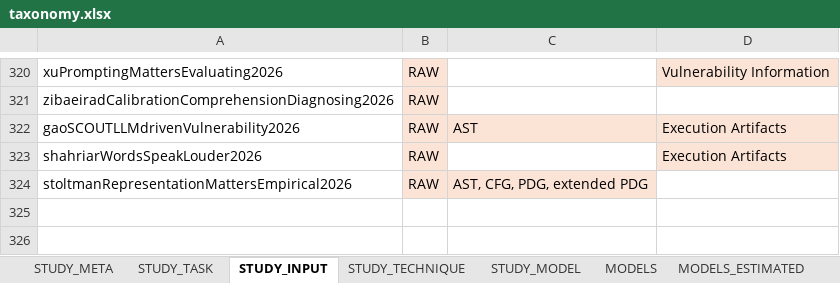
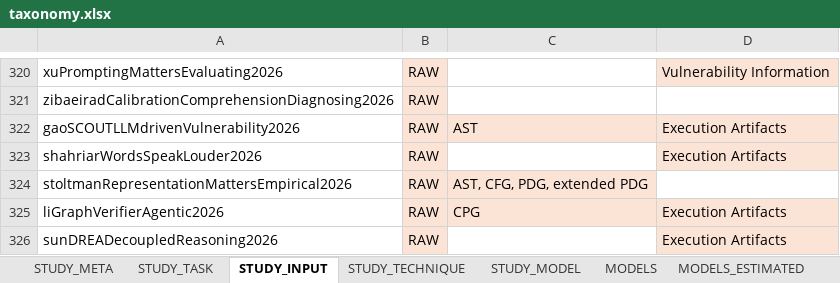
Before and after one commit to hs-esslingen-it-security/Awesome-LLM4SVD, an Excel workbook: taxonomy/taxonomy.xlsx, sheet STUDY_INPUT, drawn as a sheet; only a part is shown, gaps mark what is left out; values as stored, in another font and other column widths than the file's, no borders; table styles not drawn; the diff names each change by its address in the sheet, - before the commit and + after, or states it on an @@ line.

```diff
--- a/taxonomy/taxonomy.xlsx (sheet STUDY_INPUT)
+++ b/taxonomy/taxonomy.xlsx (sheet STUDY_INPUT)
+row 325: liGraphVerifierAgentic2026 | RAW | CPG | Execution Artifacts
+row 326: sunDREADecoupledReasoning2026 | RAW |  | Execution Artifacts
```
Also changed, not shown: sheet STUDY_TECHNIQUE, sheet STUDY_MODEL, sheet STUDY_META, sheet MODELS, sheet MODELS_ESTIMATED, sheet STUDY_TASK, 2 other files.
